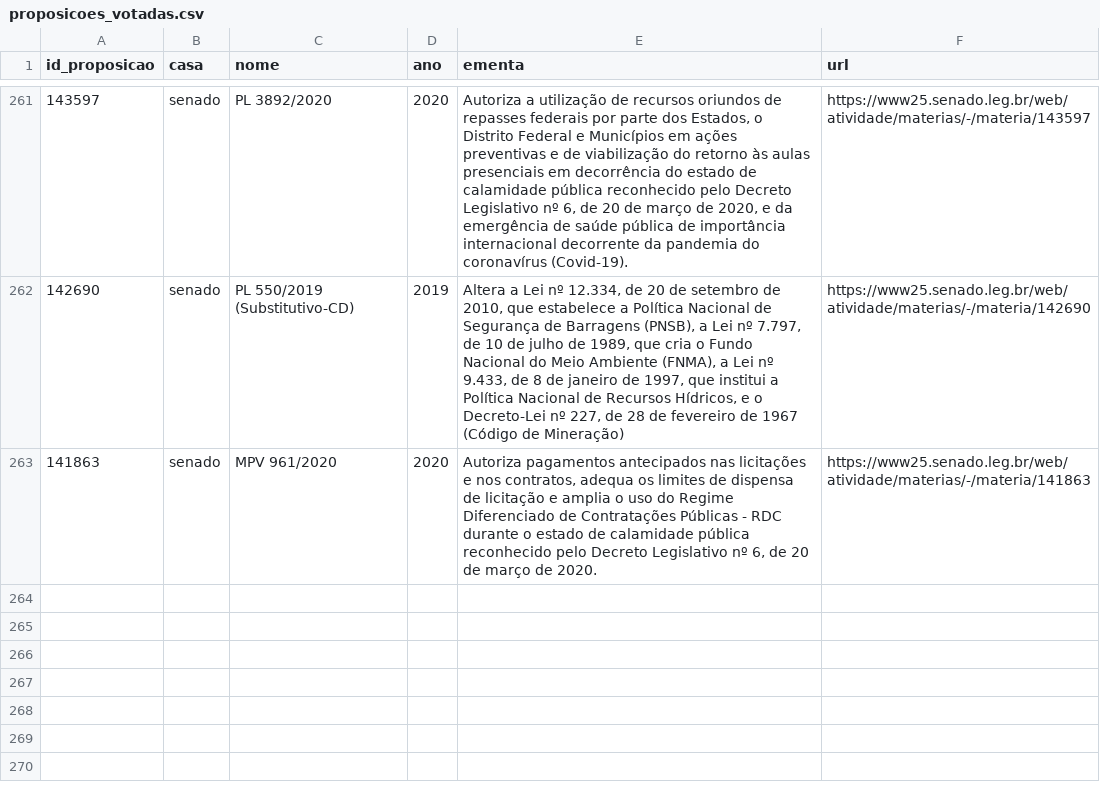
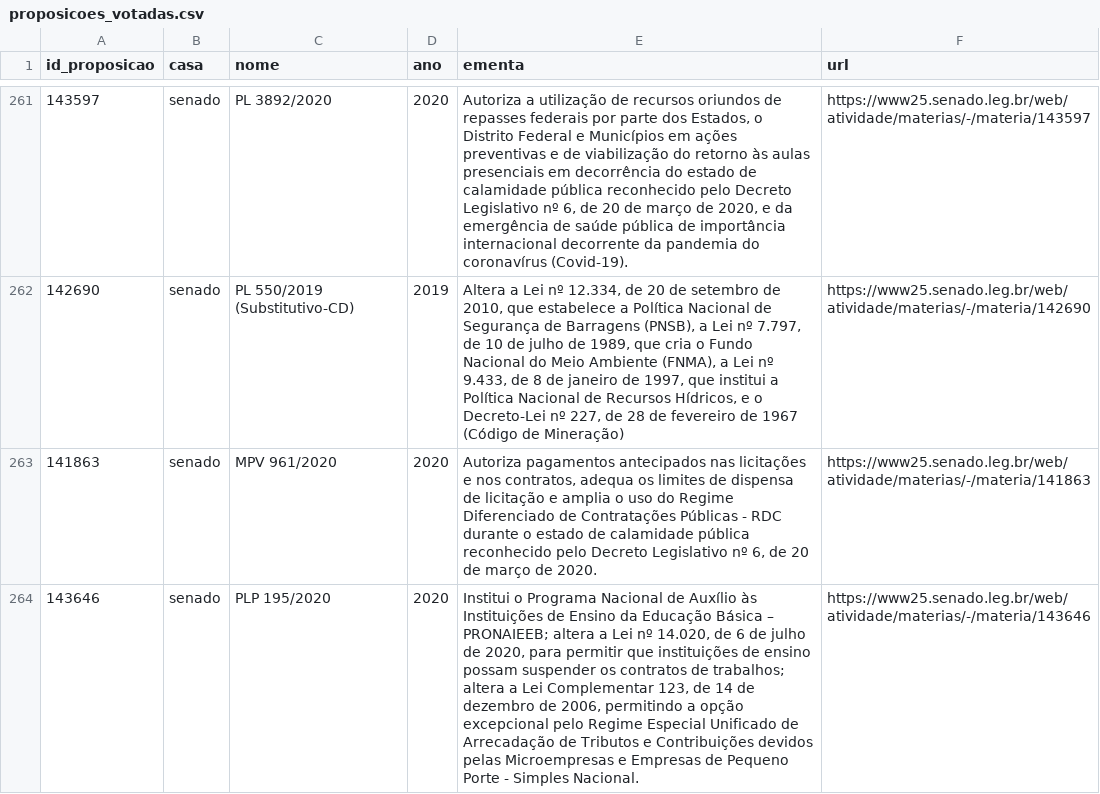
Before and after one commit to null92/radar-do-congresso-dados, a CSV file: crawler/raw_data/proposicoes_votadas.csv, drawn as a sheet; only a part is shown, gaps mark what is left out; the diff names each change by its address in the sheet, - before the commit and + after, or states it on an @@ line.

```diff
--- a/crawler/raw_data/proposicoes_votadas.csv
+++ b/crawler/raw_data/proposicoes_votadas.csv
+row 264: 143646 | senado | PLP 195/2020 | 2020 | Institui o Programa Nacional de Auxílio às Instituições de Ensino da Educação Básica – PRONAIEEB; altera a Lei nº 14.020, de 6 de julho de 2020, para permitir que instituições de ensino possam suspender os contratos de trabalhos; altera a Lei Complementar 123, de 14 de dezembro de 2006, permitindo a opção excepcional pelo Regime Especial Unificado de Arrecadação de Tributos e Contribuições devidos pelas Microempresas e Empresas de Pequeno Porte - Simples Nacional. | https://www25.senado.leg.br/web/atividade/materias/-/materia/143646
```
Also changed, not shown: bd/data/assiduidade.csv, bd/data/votacoes.csv, 3 other files.
